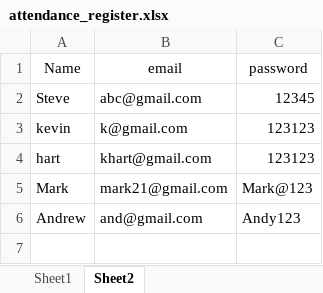
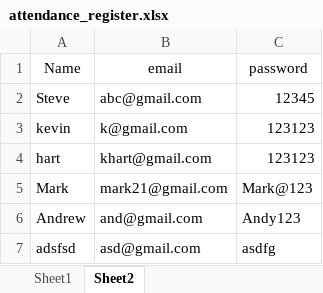
Before and after one commit to noelking024/att, an Excel workbook: attendance_register.xlsx, sheet Sheet2, drawn as a sheet; values as stored, in another font and other column widths than the file's, no borders; the diff names each change by its address in the sheet, - before the commit and + after, or states it on an @@ line.

```diff
--- a/attendance_register.xlsx (sheet Sheet2)
+++ b/attendance_register.xlsx (sheet Sheet2)
+row 7: adsfsd | asd@gmail.com | asdfg
```
Also changed, not shown: sheet Sheet1, 1 other file.
